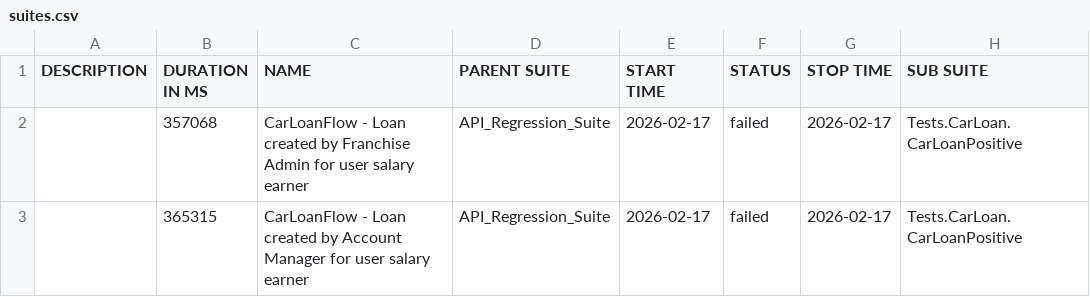
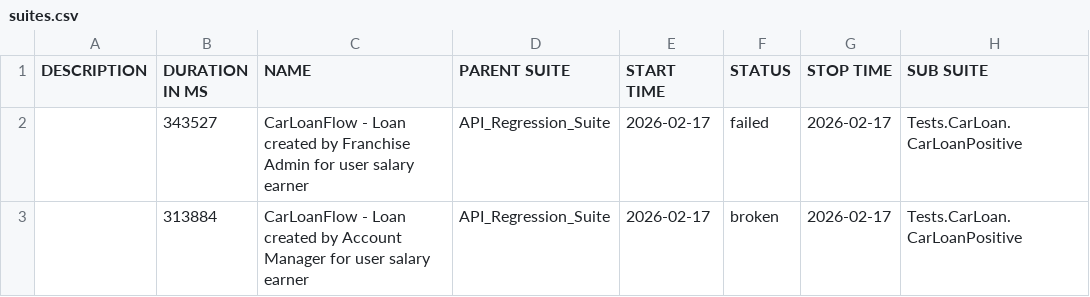
Before and after one commit to ShaikSuhailAhmed/autochek-test-repo, a CSV file: data/suites.csv, drawn as a sheet; only a part is shown; the diff names each change by its address in the sheet, - before the commit and + after, or states it on an @@ line.

```diff
--- a/data/suites.csv
+++ b/data/suites.csv
-B2 (DURATION IN MS): 357068
+B2 (DURATION IN MS): 343527
-B3 (DURATION IN MS): 365315
+B3 (DURATION IN MS): 313884
-F3 (STATUS): failed
+F3 (STATUS): broken
```
Also changed, not shown: data/behaviors.csv, 55 other files.
